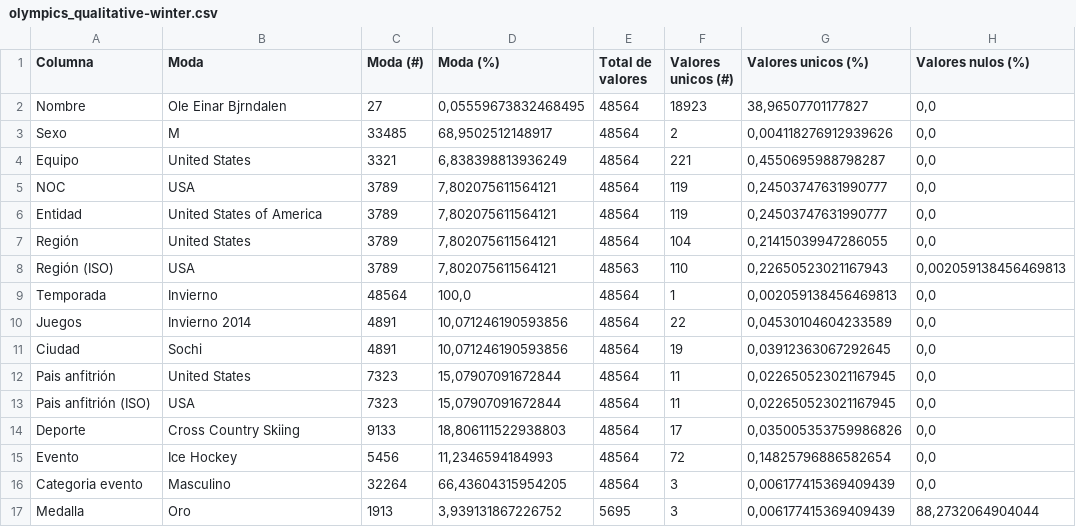
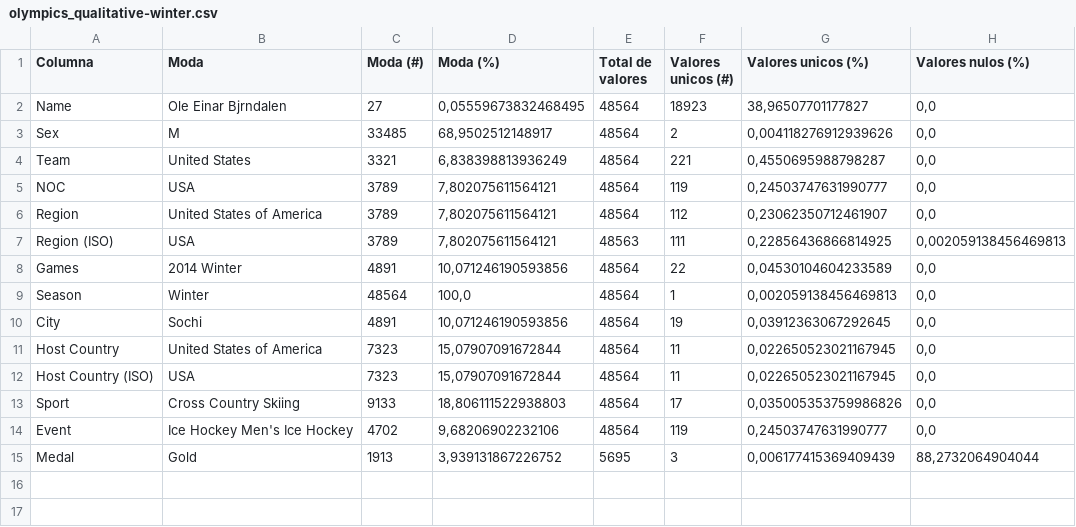
Before and after one commit to agutierrezmorag/olympic-games-datamart, a CSV file: descriptors/olympics_qualitative-winter.csv, drawn as a sheet.

```diff
--- a/descriptors/olympics_qualitative-winter.csv
+++ b/descriptors/olympics_qualitative-winter.csv
@@ -1,17 +1,15 @@
 Columna,Moda,Moda (#),Moda (%),Total de valores,Valores unicos (#),Valores unicos (%),Valores nulos (%)
-Nombre,Ole Einar Bjrndalen,27,"0,05559673832468495",48564,18923,"38,96507701177827","0,0"
-Sexo,M,33485,"68,9502512148917",48564,2,"0,004118276912939626","0,0"
-Equipo,United States,3321,"6,838398813936249",48564,221,"0,4550695988798287","0,0"
+Name,Ole Einar Bjrndalen,27,"0,05559673832468495",48564,18923,"38,96507701177827","0,0"
+Sex,M,33485,"68,9502512148917",48564,2,"0,004118276912939626","0,0"
+Team,United States,3321,"6,838398813936249",48564,221,"0,4550695988798287","0,0"
 NOC,USA,3789,"7,802075611564121",48564,119,"0,24503747631990777","0,0"
-Entidad,United States of America,3789,"7,802075611564121",48564,119,"0,24503747631990777","0,0"
-Región,United States,3789,"7,802075611564121",48564,104,"0,21415039947286055","0,0"
-Región (ISO),USA,3789,"7,802075611564121",48563,110,"0,22650523021167943","0,002059138456469813"
-Temporada,Invierno,48564,"100,0",48564,1,"0,002059138456469813","0,0"
-Juegos,Invierno 2014,4891,"10,071246190593856",48564,22,"0,04530104604233589","0,0"
-Ciudad,Sochi,4891,"10,071246190593856",48564,19,"0,03912363067292645","0,0"
-Pais anfitrión,United States,7323,"15,07907091672844",48564,11,"0,022650523021167945","0,0"
-Pais anfitrión (ISO),USA,7323,"15,07907091672844",48564,11,"0,022650523021167945","0,0"
-Deporte,Cross Country Skiing,9133,"18,806111522938803",48564,17,"0,035005353759986826","0,0"
-Evento,Ice Hockey,5456,"11,2346594184993",48564,72,"0,14825796886582654","0,0"
-Categoria evento,Masculino,32264,"66,43604315954205",48564,3,"0,006177415369409439","0,0"
-Medalla,Oro,1913,"3,939131867226752",5695,3,"0,006177415369409439","88,2732064904044"
+Region,United States of America,3789,"7,802075611564121",48564,112,"0,23062350712461907","0,0"
+Region (ISO),USA,3789,"7,802075611564121",48563,111,"0,22856436866814925","0,002059138456469813"
+Games,2014 Winter,4891,"10,071246190593856",48564,22,"0,04530104604233589","0,0"
+Season,Winter,48564,"100,0",48564,1,"0,002059138456469813","0,0"
+City,Sochi,4891,"10,071246190593856",48564,19,"0,03912363067292645","0,0"
+Host Country,United States of America,7323,"15,07907091672844",48564,11,"0,022650523021167945","0,0"
+Host Country (ISO),USA,7323,"15,07907091672844",48564,11,"0,022650523021167945","0,0"
+Sport,Cross Country Skiing,9133,"18,806111522938803",48564,17,"0,035005353759986826","0,0"
+Event,Ice Hockey Men's Ice Hockey,4702,"9,68206902232106",48564,119,"0,24503747631990777","0,0"
+Medal,Gold,1913,"3,939131867226752",5695,3,"0,006177415369409439","88,2732064904044"
```
Also changed, not shown: descriptors/olympics-quantitative-summer.csv, descriptors/olympics-quantitative-winter.csv, 1 other file.
